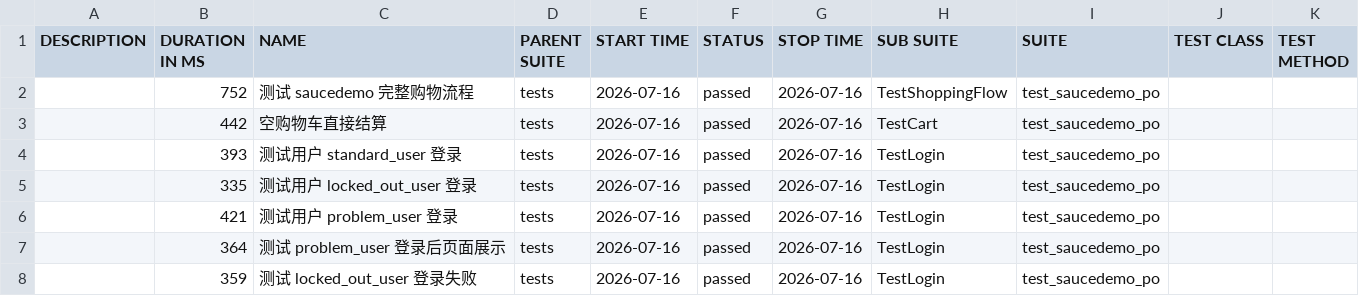
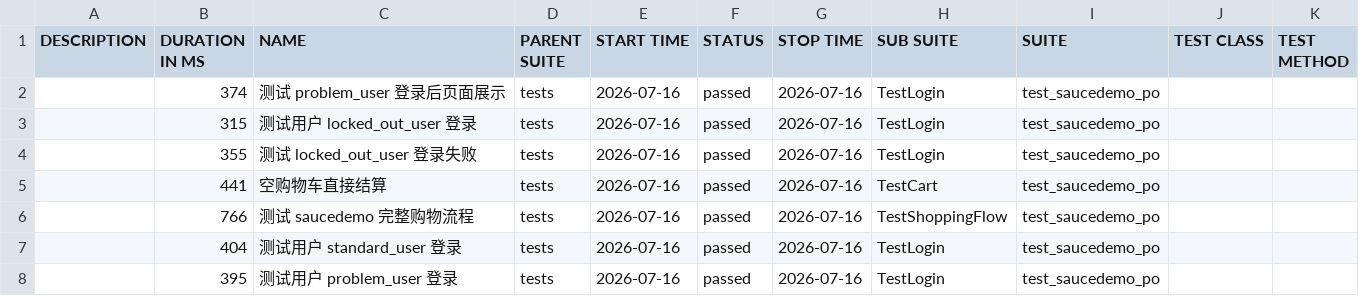
Before and after one commit to StillStream-ink/software-testing-notes, a CSV file: allure-report/data/suites.csv, drawn as a sheet.

```diff
--- a/allure-report/data/suites.csv
+++ b/allure-report/data/suites.csv
@@ -1,8 +1,8 @@
 "DESCRIPTION","DURATION IN MS","NAME","PARENT SUITE","START TIME","STATUS","STOP TIME","SUB SUITE","SUITE","TEST CLASS","TEST METHOD"
-"","752","测试 saucedemo 完整购物流程","tests","2026-07-16","passed","2026-07-16","TestShoppingFlow","test_saucedemo_po","",""
-"","442","空购物车直接结算","tests","2026-07-16","passed","2026-07-16","TestCart","test_saucedemo_po","",""
-"","393","测试用户 standard_user 登录","tests","2026-07-16","passed","2026-07-16","TestLogin","test_saucedemo_po","",""
-"","335","测试用户 locked_out_user 登录","tests","2026-07-16","passed","2026-07-16","TestLogin","test_saucedemo_po","",""
-"","421","测试用户 problem_user 登录","tests","2026-07-16","passed","2026-07-16","TestLogin","test_saucedemo_po","",""
-"","364","测试 problem_user 登录后页面展示","tests","2026-07-16","passed","2026-07-16","TestLogin","test_saucedemo_po","",""
-"","359","测试 locked_out_user 登录失败","tests","2026-07-16","passed","2026-07-16","TestLogin","test_saucedemo_po","",""
+"","374","测试 problem_user 登录后页面展示","tests","2026-07-16","passed","2026-07-16","TestLogin","test_saucedemo_po","",""
+"","315","测试用户 locked_out_user 登录","tests","2026-07-16","passed","2026-07-16","TestLogin","test_saucedemo_po","",""
+"","355","测试 locked_out_user 登录失败","tests","2026-07-16","passed","2026-07-16","TestLogin","test_saucedemo_po","",""
+"","441","空购物车直接结算","tests","2026-07-16","passed","2026-07-16","TestCart","test_saucedemo_po","",""
+"","766","测试 saucedemo 完整购物流程","tests","2026-07-16","passed","2026-07-16","TestShoppingFlow","test_saucedemo_po","",""
+"","404","测试用户 standard_user 登录","tests","2026-07-16","passed","2026-07-16","TestLogin","test_saucedemo_po","",""
+"","395","测试用户 problem_user 登录","tests","2026-07-16","passed","2026-07-16","TestLogin","test_saucedemo_po","",""
```
Also changed, not shown: allure-report/data/behaviors.csv, 57 other files.
